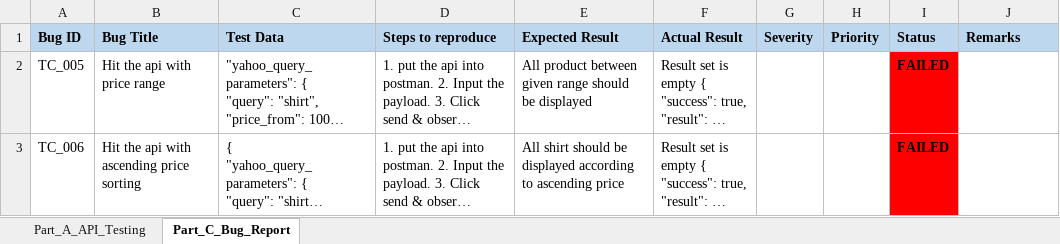
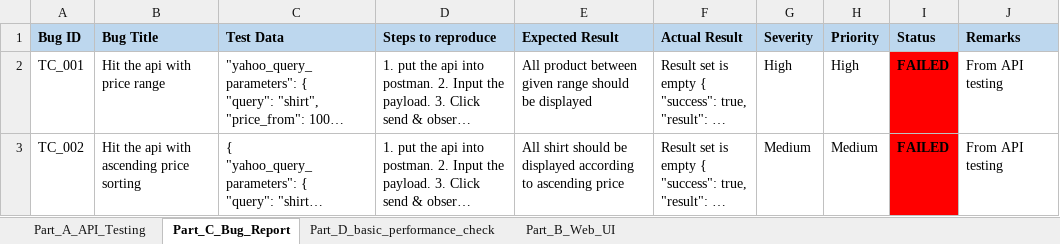
Before and after one commit to ShihabSaif/Gigalogy_Assignment, an Excel workbook: Gigalogy_Task.xlsx, sheet Part_C_Bug_Report, drawn as a sheet; long unchanged cells end in …; values as stored, in another font and other column widths than the file's, no borders; the diff names each change by its address in the sheet, - before the commit and + after, or states it on an @@ line.

Commit message:
test case added for UI testing

```diff
--- a/Gigalogy_Task.xlsx (sheet Part_C_Bug_Report)
+++ b/Gigalogy_Task.xlsx (sheet Part_C_Bug_Report)
+sheet tab: Part_D_basic_performance_check
+sheet tab: Part_B_Web_UI
-A2 (Bug ID): TC_005
+A2 (Bug ID): TC_001
-G2 (Severity): (empty)
+G2 (Severity): High
-H2 (Priority): (empty)
+H2 (Priority): High
-J2:J3 (Remarks): (empty)
+J2:J3 (Remarks): From API testing
-A3 (Bug ID): TC_006
+A3 (Bug ID): TC_002
-G3 (Severity): (empty)
+G3 (Severity): Medium
-H3 (Priority): (empty)
+H3 (Priority): Medium
```
Also changed, not shown: charts or pictures, 1 other file.
